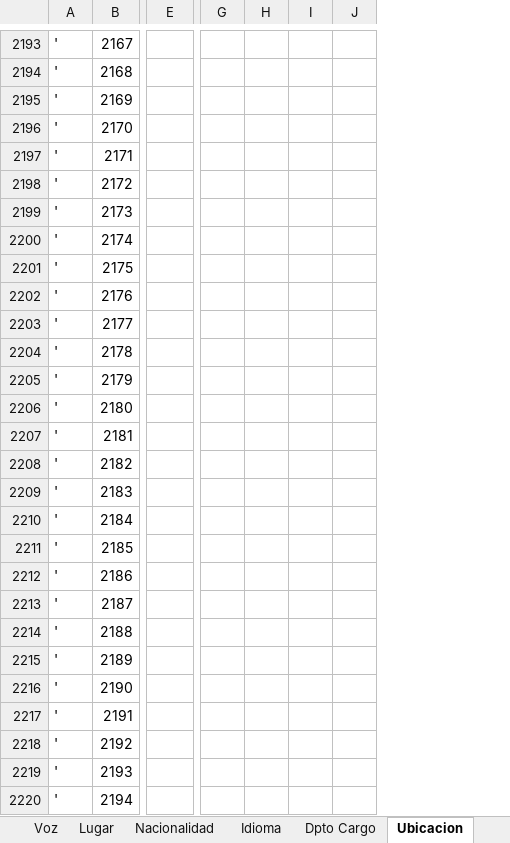
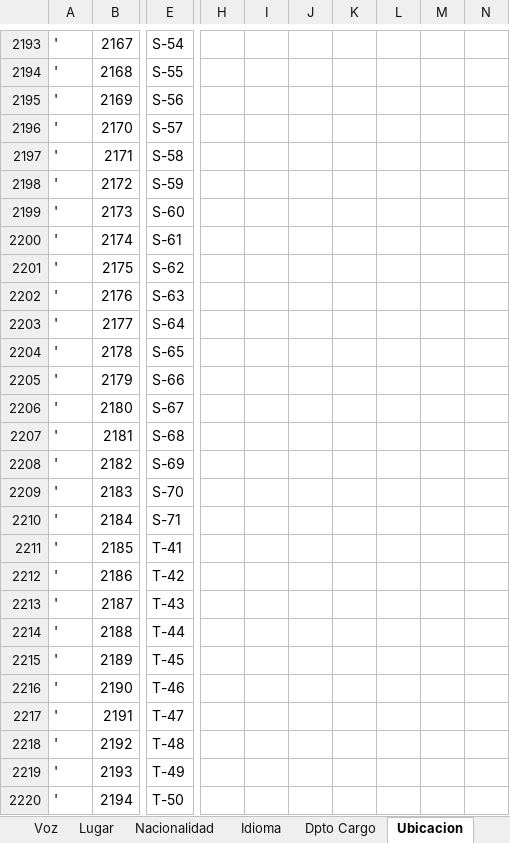
Before and after one commit to Isaac6702/base-de-datos-proy-isaackaremali, an Excel workbook: inserts con tabla.xlsx, sheet Ubicacion, drawn as a sheet; only a part is shown, gaps mark what is left out; values as stored, in another font and other column widths than the file's, no borders; table styles not drawn; removed rows and columns are numbered as before the commit, all else as after; the diff covers the shown part only; the diff names each change by its address in the sheet, - before the commit and + after, or states it on an @@ line.

Commit message:
insert hasta los momentos con: lugar, nacionalidad, idioma, ubicacion, instrumentos, departamento y cargos. recuerden usarlos para no tener problemas con las foraneas.

```diff
--- a/inserts con tabla.xlsx (sheet Ubicacion)
+++ b/inserts con tabla.xlsx (sheet Ubicacion)
-column G, empty
-column H, empty
-column I, empty
-column J, empty
+column H, empty
+column I, empty
+column J, empty
+column K, empty
+column L, empty
+column M, empty
+column N, empty
-E2193: (empty)
+E2193: S-54
-E2194: (empty)
+E2194: S-55
-E2195: (empty)
+E2195: S-56
-E2196: (empty)
+E2196: S-57
-E2197: (empty)
+E2197: S-58
-E2198: (empty)
+E2198: S-59
-E2199: (empty)
+E2199: S-60
-E2200: (empty)
+E2200: S-61
-E2201: (empty)
+E2201: S-62
-E2202: (empty)
+E2202: S-63
-E2203: (empty)
+E2203: S-64
-E2204: (empty)
+E2204: S-65
-E2205: (empty)
+E2205: S-66
-E2206: (empty)
+E2206: S-67
-E2207: (empty)
+E2207: S-68
-E2208: (empty)
+E2208: S-69
-E2209: (empty)
+E2209: S-70
-E2210: (empty)
+E2210: S-71
-E2211: (empty)
+E2211: T-41
-E2212: (empty)
+E2212: T-42
-E2213: (empty)
+E2213: T-43
-E2214: (empty)
+E2214: T-44
-E2215: (empty)
+E2215: T-45
-E2216: (empty)
+E2216: T-46
-E2217: (empty)
+E2217: T-47
-E2218: (empty)
+E2218: T-48
-E2219: (empty)
+E2219: T-49
-E2220: (empty)
+E2220: T-50
```
Also changed, not shown: 3 added columns and 150 edited cells elsewhere in this sheet.
